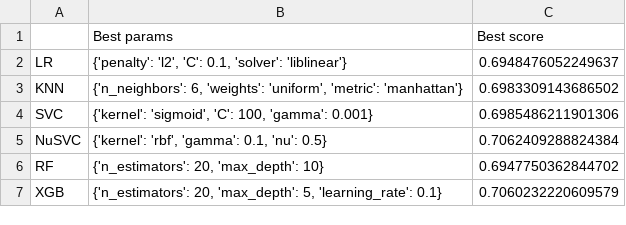
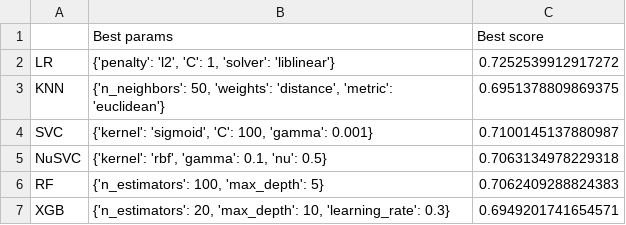
Before and after one commit to lourdesLB/TFG-marlinbar-repo, a CSV file: sarcoma/P2_ficheros_comparativaSupervisado_GSE21050/GSE21050_7_class_foci_100.csv, drawn as a sheet.

```diff
--- a/sarcoma/P2_ficheros_comparativaSupervisado_GSE21050/GSE21050_7_class_foci_100.csv
+++ b/sarcoma/P2_ficheros_comparativaSupervisado_GSE21050/GSE21050_7_class_foci_100.csv
@@ -1,7 +1,7 @@
 ,Best params,Best score
-LR,"{'penalty': 'l2', 'C': 0.1, 'solver': 'liblinear'}",0.6948476052249637
-KNN,"{'n_neighbors': 6, 'weights': 'uniform', 'metric': 'manhattan'}",0.6983309143686502
-SVC,"{'kernel': 'sigmoid', 'C': 100, 'gamma': 0.001}",0.6985486211901306
-NuSVC,"{'kernel': 'rbf', 'gamma': 0.1, 'nu': 0.5}",0.7062409288824384
-RF,"{'n_estimators': 20, 'max_depth': 10}",0.6947750362844702
-XGB,"{'n_estimators': 20, 'max_depth': 5, 'learning_rate': 0.1}",0.7060232220609579
+LR,"{'penalty': 'l2', 'C': 1, 'solver': 'liblinear'}",0.7252539912917272
+KNN,"{'n_neighbors': 50, 'weights': 'distance', 'metric': 'euclidean'}",0.6951378809869375
+SVC,"{'kernel': 'sigmoid', 'C': 100, 'gamma': 0.001}",0.7100145137880987
+NuSVC,"{'kernel': 'rbf', 'gamma': 0.1, 'nu': 0.5}",0.7063134978229318
+RF,"{'n_estimators': 100, 'max_depth': 5}",0.7062409288824383
+XGB,"{'n_estimators': 20, 'max_depth': 10, 'learning_rate': 0.3}",0.6949201741654571
```
Also changed, not shown: 12 other files.
